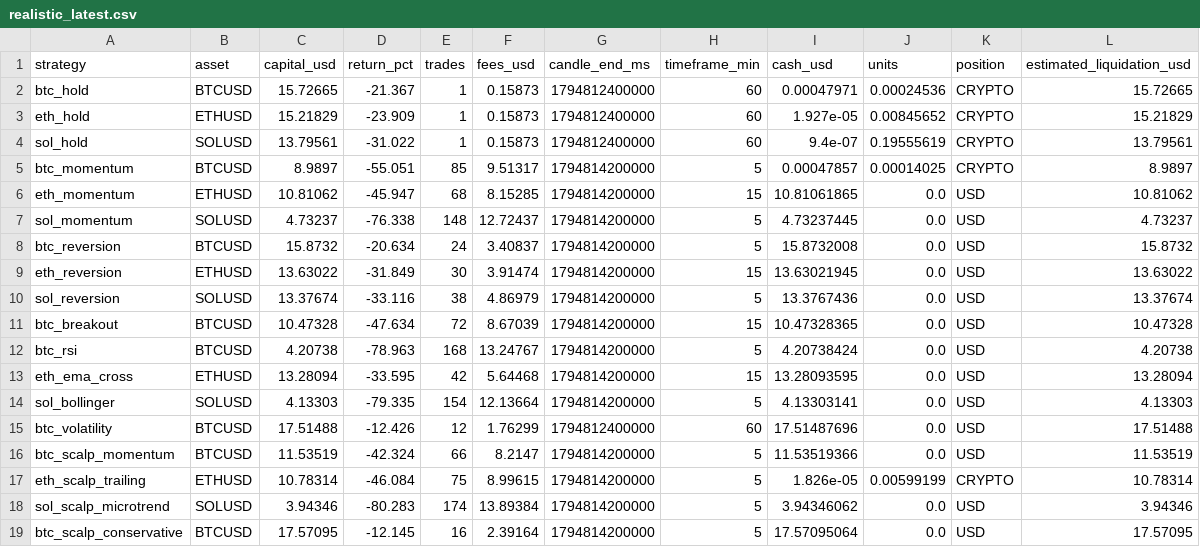
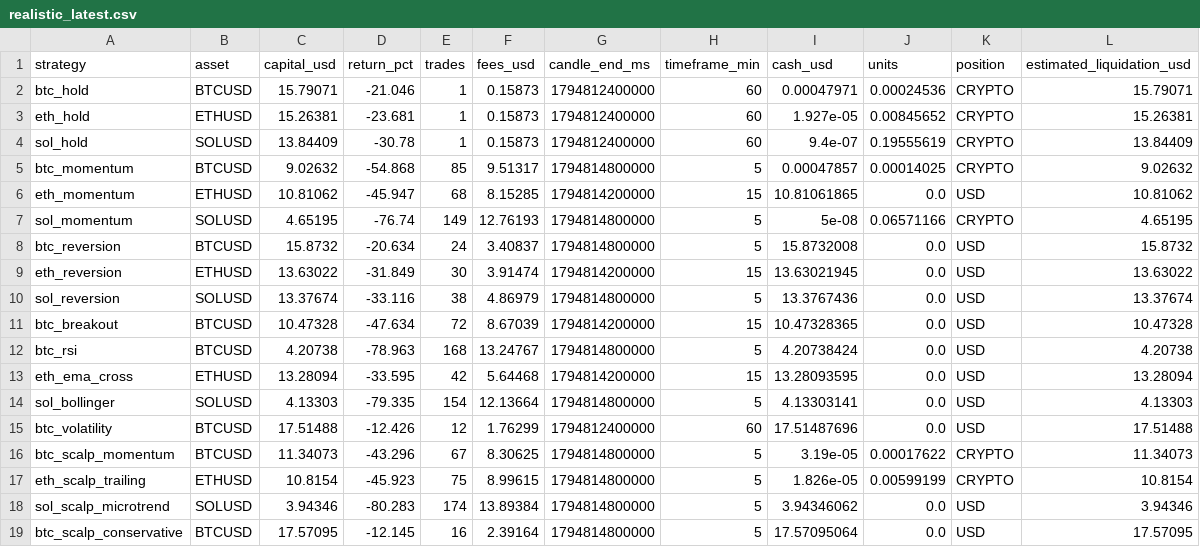
Before and after one commit to SeikoChillBot/AI-Trading, a CSV file: reports/realistic_latest.csv, drawn as a sheet.

```diff
--- a/reports/realistic_latest.csv
+++ b/reports/realistic_latest.csv
@@ -1,19 +1,19 @@
 strategy,asset,capital_usd,return_pct,trades,fees_usd,candle_end_ms,timeframe_min,cash_usd,units,position,estimated_liquidation_usd
-btc_hold,BTCUSD,15.72665,-21.367,1,0.15873,1794812400000,60,0.00047971,0.00024536,CRYPTO,15.72665
-eth_hold,ETHUSD,15.21829,-23.909,1,0.15873,1794812400000,60,1.927e-05,0.00845652,CRYPTO,15.21829
-sol_hold,SOLUSD,13.79561,-31.022,1,0.15873,1794812400000,60,9.4e-07,0.19555619,CRYPTO,13.79561
-btc_momentum,BTCUSD,8.9897,-55.051,85,9.51317,1794814200000,5,0.00047857,0.00014025,CRYPTO,8.9897
+btc_hold,BTCUSD,15.79071,-21.046,1,0.15873,1794812400000,60,0.00047971,0.00024536,CRYPTO,15.79071
+eth_hold,ETHUSD,15.26381,-23.681,1,0.15873,1794812400000,60,1.927e-05,0.00845652,CRYPTO,15.26381
+sol_hold,SOLUSD,13.84409,-30.78,1,0.15873,1794812400000,60,9.4e-07,0.19555619,CRYPTO,13.84409
+btc_momentum,BTCUSD,9.02632,-54.868,85,9.51317,1794814800000,5,0.00047857,0.00014025,CRYPTO,9.02632
 eth_momentum,ETHUSD,10.81062,-45.947,68,8.15285,1794814200000,15,10.81061865,0.0,USD,10.81062
-sol_momentum,SOLUSD,4.73237,-76.338,148,12.72437,1794814200000,5,4.73237445,0.0,USD,4.73237
-btc_reversion,BTCUSD,15.8732,-20.634,24,3.40837,1794814200000,5,15.8732008,0.0,USD,15.8732
+sol_momentum,SOLUSD,4.65195,-76.74,149,12.76193,1794814800000,5,5e-08,0.06571166,CRYPTO,4.65195
+btc_reversion,BTCUSD,15.8732,-20.634,24,3.40837,1794814800000,5,15.8732008,0.0,USD,15.8732
 eth_reversion,ETHUSD,13.63022,-31.849,30,3.91474,1794814200000,15,13.63021945,0.0,USD,13.63022
-sol_reversion,SOLUSD,13.37674,-33.116,38,4.86979,1794814200000,5,13.3767436,0.0,USD,13.37674
+sol_reversion,SOLUSD,13.37674,-33.116,38,4.86979,1794814800000,5,13.3767436,0.0,USD,13.37674
 btc_breakout,BTCUSD,10.47328,-47.634,72,8.67039,1794814200000,15,10.47328365,0.0,USD,10.47328
-btc_rsi,BTCUSD,4.20738,-78.963,168,13.24767,1794814200000,5,4.20738424,0.0,USD,4.20738
+btc_rsi,BTCUSD,4.20738,-78.963,168,13.24767,1794814800000,5,4.20738424,0.0,USD,4.20738
 eth_ema_cross,ETHUSD,13.28094,-33.595,42,5.64468,1794814200000,15,13.28093595,0.0,USD,13.28094
-sol_bollinger,SOLUSD,4.13303,-79.335,154,12.13664,1794814200000,5,4.13303141,0.0,USD,4.13303
+sol_bollinger,SOLUSD,4.13303,-79.335,154,12.13664,1794814800000,5,4.13303141,0.0,USD,4.13303
 btc_volatility,BTCUSD,17.51488,-12.426,12,1.76299,1794812400000,60,17.51487696,0.0,USD,17.51488
-btc_scalp_momentum,BTCUSD,11.53519,-42.324,66,8.2147,1794814200000,5,11.53519366,0.0,USD,11.53519
-eth_scalp_trailing,ETHUSD,10.78314,-46.084,75,8.99615,1794814200000,5,1.826e-05,0.00599199,CRYPTO,10.78314
-sol_scalp_microtrend,SOLUSD,3.94346,-80.283,174,13.89384,1794814200000,5,3.94346062,0.0,USD,3.94346
-btc_scalp_conservative,BTCUSD,17.57095,-12.145,16,2.39164,1794814200000,5,17.57095064,0.0,USD,17.57095
+btc_scalp_momentum,BTCUSD,11.34073,-43.296,67,8.30625,1794814800000,5,3.19e-05,0.00017622,CRYPTO,11.34073
+eth_scalp_trailing,ETHUSD,10.8154,-45.923,75,8.99615,1794814800000,5,1.826e-05,0.00599199,CRYPTO,10.8154
+sol_scalp_microtrend,SOLUSD,3.94346,-80.283,174,13.89384,1794814800000,5,3.94346062,0.0,USD,3.94346
+btc_scalp_conservative,BTCUSD,17.57095,-12.145,16,2.39164,1794814800000,5,17.57095064,0.0,USD,17.57095
```
Also changed, not shown: reports/latest.csv, reports/realistic_orders.csv, 14 other files.
